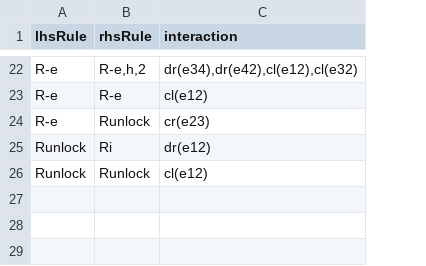
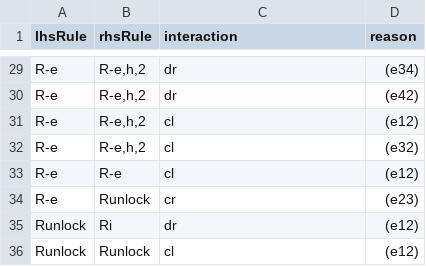
Before and after one commit to eMoflon/cobolt, a CSV file: org.cobolt.tccpa/resources/InteractionGraphAfterRefinement.csv, drawn as a sheet; only a part is shown, gaps mark what is left out; addresses are those after the commit; the diff covers the shown part only; the diff names each change by its address in the sheet, - before the commit and + after, or states it on an @@ line.

Commit message:
Add manually calculated interactions before refinement (small rule set)

```diff
--- a/org.cobolt.tccpa/resources/InteractionGraphAfterRefinement.csv
+++ b/org.cobolt.tccpa/resources/InteractionGraphAfterRefinement.csv
+column D (reason), row 29: (e34); rows 33-36: (e12) | (e23) | (e12) | (e12)
-C29 (interaction): dr(e34),dr(e42),cl(e12),cl(e32)
+C29 (interaction): dr
+row 30: R-e | R-e,h,2 | dr | (e42)
+row 31: R-e | R-e,h,2 | cl | (e12)
+row 32: R-e | R-e,h,2 | cl | (e32)
-C33 (interaction): cl(e12)
+C33 (interaction): cl
-C34 (interaction): cr(e23)
+C34 (interaction): cr
-C35 (interaction): dr(e12)
+C35 (interaction): dr
-C36 (interaction): cl(e12)
+C36 (interaction): cl
```
Also changed, not shown: 7 added rows and 20 edited cells elsewhere in this file, 7 other files.
